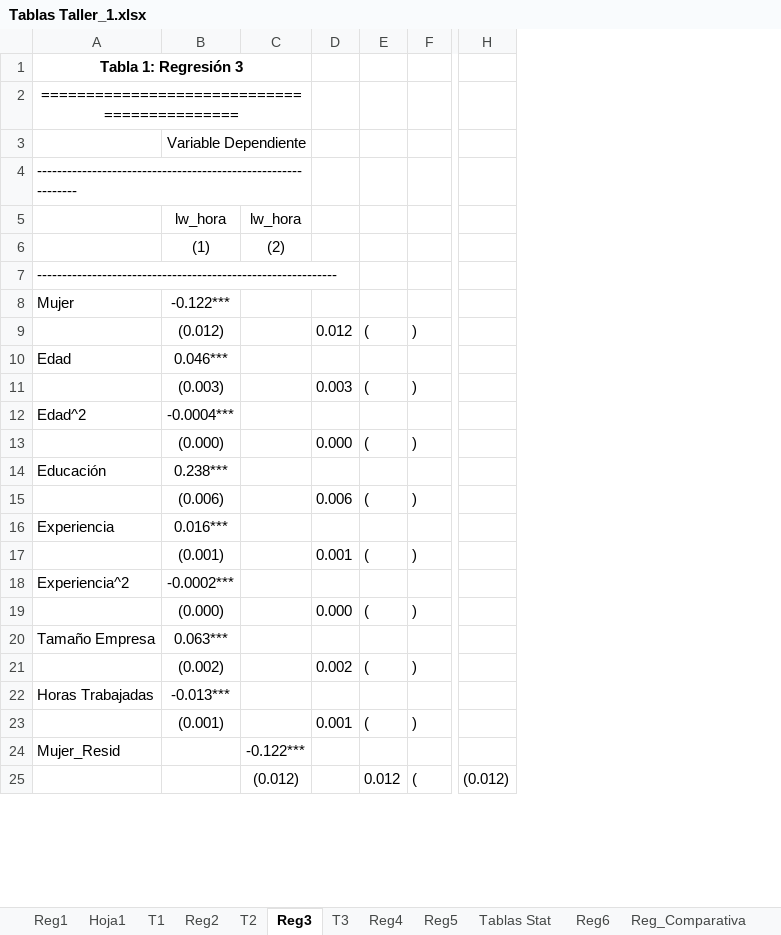
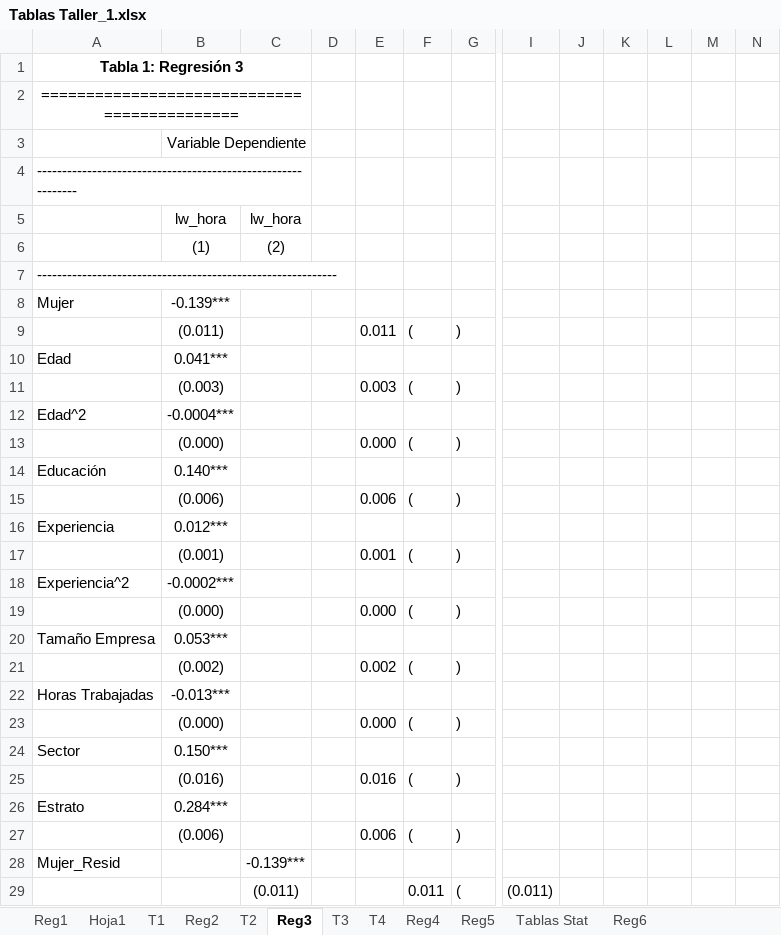
Before and after one commit to chernan77/Taller_1, an Excel workbook: Tablas Taller_1.xlsx, sheet Reg3, drawn as a sheet; only a part is shown, gaps mark what is left out; values as stored, in another font and other column widths than the file's, no borders; removed rows and columns are numbered as before the commit, all else as after; rows hold the shown columns only; the diff covers the shown part only; the diff names each change by its address in the sheet, - before the commit and + after, or states it on an @@ line.

```diff
--- a/Tablas Taller_1.xlsx (sheet Reg3)
+++ b/Tablas Taller_1.xlsx (sheet Reg3)
+sheet tab: T4
+column D, empty
-column H, row 25: (0.012)
+column I, row 29: (0.011)
+column J, empty
+column K, empty
+column L, empty
+column M, empty
+column N, empty
-B8: -0.122***
+B8: -0.139***
-row 9:  | (0.012) |  | 0.012 | ( | )
+row 9:  | (0.011) |  |  | 0.011 | ( | )
-B10: 0.046***
+B10: 0.041***
-B14: 0.238***
+B14: 0.140***
-B16: 0.016***
+B16: 0.012***
-B20: 0.063***
+B20: 0.053***
-row 23:  | (0.001) |  | 0.001 | ( | )
+row 23:  | (0.000) |  |  | 0.000 | ( | )
+row 24: Sector | 0.150***
+row 25:  | (0.016) |  |  | 0.016 | ( | )
+row 26: Estrato | 0.284***
+row 27:  | (0.006) |  |  | 0.006 | ( | )
-C28: -0.122***
+C28: -0.139***
-C29: (0.012)
+C29: (0.011)
-F29: 0.012
+F29: 0.011
```
Also changed, not shown: 1 added row, 1 removed row and 3 edited cells elsewhere in this sheet, sheet Reg_Comparativa, sheet Reg4, sheet Reg5, sheet T3, sheet Tablas Stat, sheet Reg2, 2 more sheets, formulas that keep their value, Mod2_stargazer.xlsx, Mod3_stargazer.xlsx, 17 other files.
